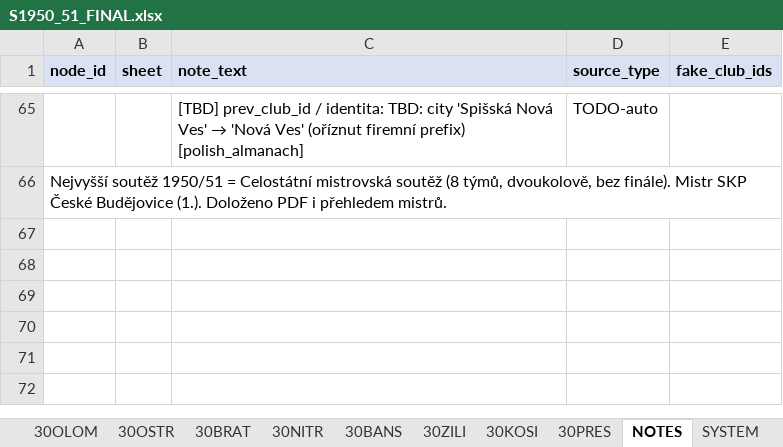
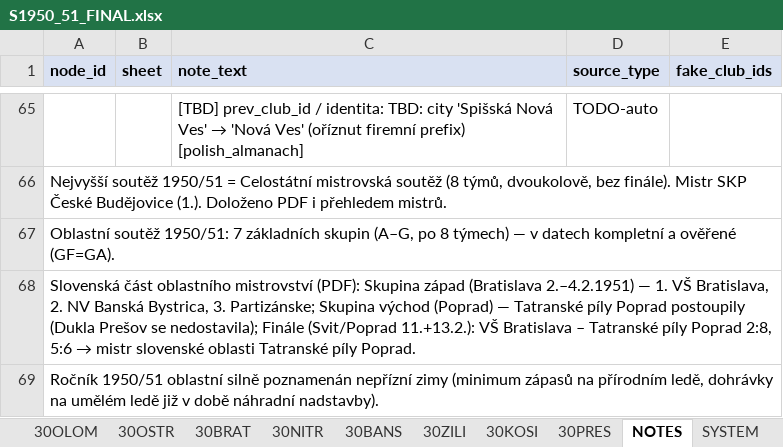
Before and after one commit to hchk1925/archiv, an Excel workbook: data/S1950_51_FINAL.xlsx, sheet NOTES, drawn as a sheet; only a part is shown, gaps mark what is left out; values as stored, in another font and other column widths than the file's, no borders; the diff names each change by its address in the sheet, - before the commit and + after, or states it on an @@ line.

```diff
--- a/data/S1950_51_FINAL.xlsx (sheet NOTES)
+++ b/data/S1950_51_FINAL.xlsx (sheet NOTES)
+row 67: Oblastní soutěž 1950/51: 7 základních skupin (A–G, po 8 týmech) — v datech kompletní a ověřené (GF=GA).
+row 68: Slovenská část oblastního mistrovství (PDF): Skupina západ (Bratislava 2.–4.2.1951) — 1. VŠ Bratislava, 2. NV Banská Bystrica, 3. Partizánske; Skupina východ (Poprad) — Tatranské píly Poprad postoupily (Dukla Prešov se nedostavila); Finále (Svit/Poprad 11.+13.2.): VŠ Bratislava – Tatranské píly Poprad 2:8, 5:6 → mistr slovenské oblasti Tatranské píly Poprad.
+row 69: Ročník 1950/51 oblastní silně poznamenán nepřízní zimy (minimum zápasů na přírodním ledě, dohrávky na umělém ledě již v době náhradní nadstavby).
```
